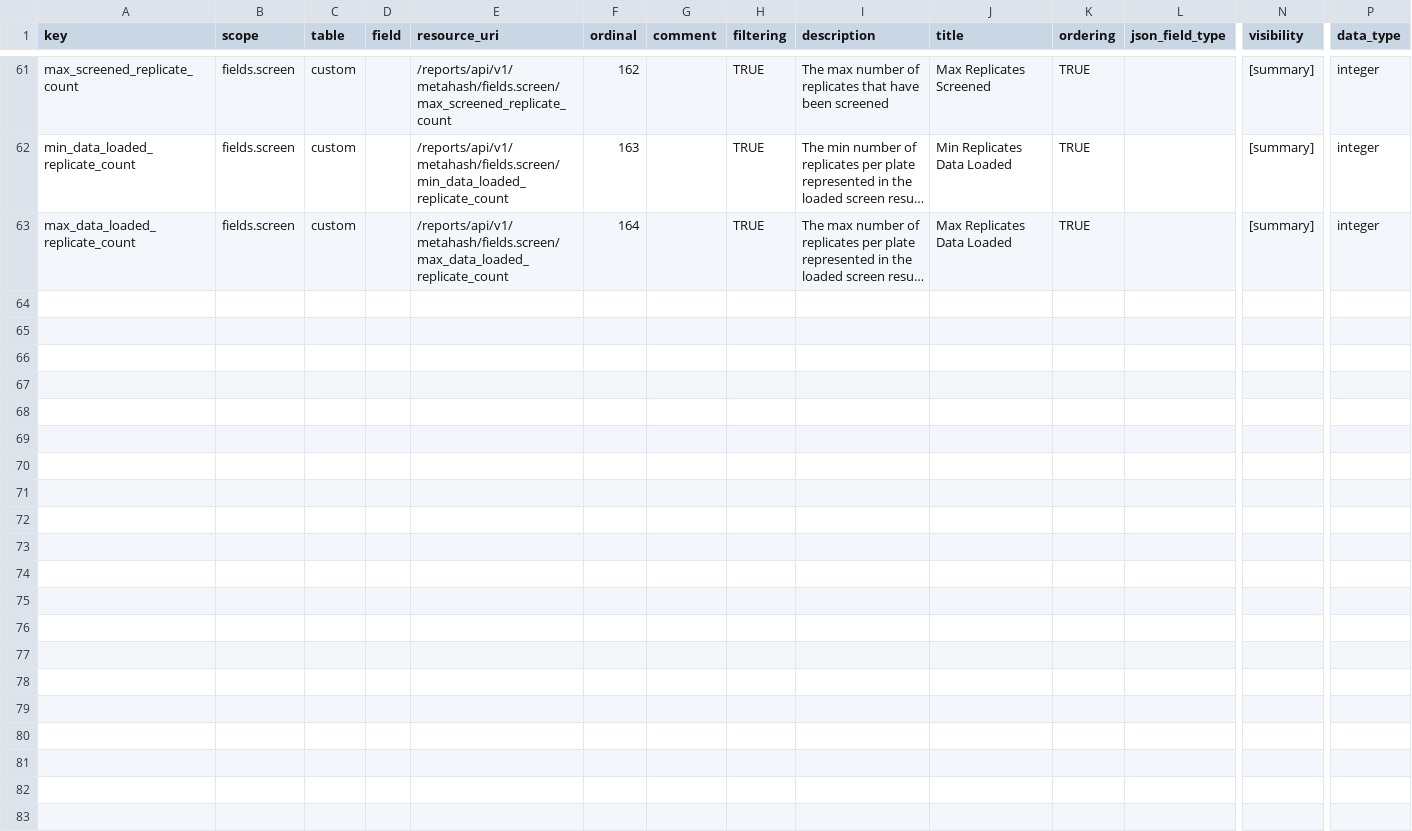
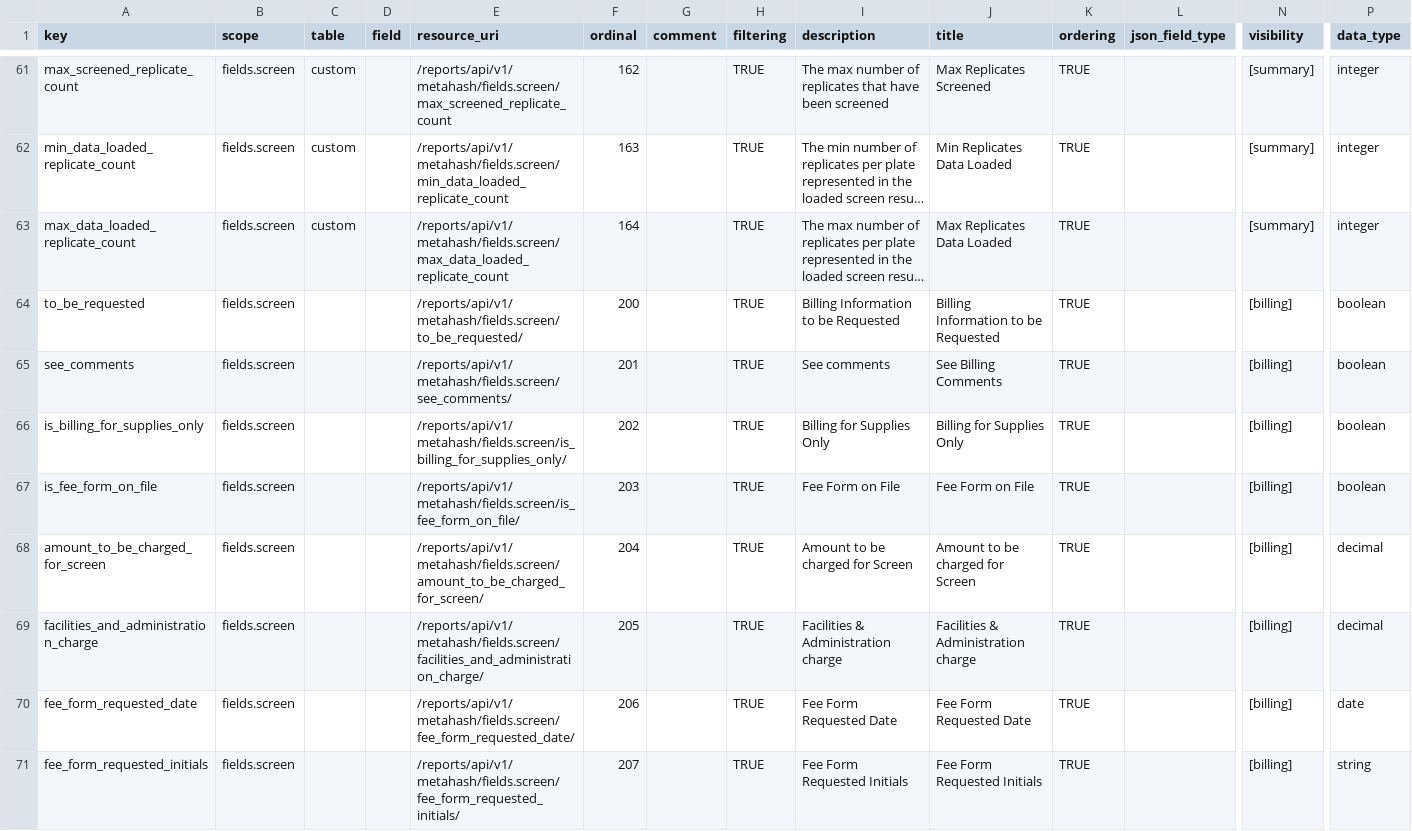
Before and after one commit to seanderickson/lims, a CSV file: db/static/api_init/metahash_fields_screen.csv, drawn as a sheet; only a part is shown, gaps mark what is left out; long unchanged cells end in …; rows hold the shown columns only; the diff covers the shown part only; the diff names each change by its address in the sheet, - before the commit and + after, or states it on an @@ line.

Commit message:
api checkpoint: activity - serviceactivity and labactivity, get_query refactoring on screen

```diff
--- a/db/static/api_init/metahash_fields_screen.csv
+++ b/db/static/api_init/metahash_fields_screen.csv
+row 64: to_be_requested | fields.screen |  |  | /reports/api/v1/metahash/fields.screen/to_be_requested/ | 200 |  | TRUE | Billing Information to be Requested | Billing Information to be Requested | TRUE |  | [billing] | boolean
+row 65: see_comments | fields.screen |  |  | /reports/api/v1/metahash/fields.screen/see_comments/ | 201 |  | TRUE | See comments | See Billing Comments | TRUE |  | [billing] | boolean
+row 66: is_billing_for_supplies_only | fields.screen |  |  | /reports/api/v1/metahash/fields.screen/is_billing_for_supplies_only/ | 202 |  | TRUE | Billing for Supplies Only | Billing for Supplies Only | TRUE |  | [billing] | boolean
+row 67: is_fee_form_on_file | fields.screen |  |  | /reports/api/v1/metahash/fields.screen/is_fee_form_on_file/ | 203 |  | TRUE | Fee Form on File | Fee Form on File | TRUE |  | [billing] | boolean
+row 68: amount_to_be_charged_for_screen | fields.screen |  |  | /reports/api/v1/metahash/fields.screen/amount_to_be_charged_for_screen/ | 204 |  | TRUE | Amount to be charged for Screen | Amount to be charged for Screen | TRUE |  | [billing] | decimal
+row 69: facilities_and_administration_charge | fields.screen |  |  | /reports/api/v1/metahash/fields.screen/facilities_and_administration_charge/ | 205 |  | TRUE | Facilities & Administration charge | Facilities & Administration charge | TRUE |  | [billing] | decimal
+row 70: fee_form_requested_date | fields.screen |  |  | /reports/api/v1/metahash/fields.screen/fee_form_requested_date/ | 206 |  | TRUE | Fee Form Requested Date | Fee Form Requested Date | TRUE |  | [billing] | date
+row 71: fee_form_requested_initials | fields.screen |  |  | /reports/api/v1/metahash/fields.screen/fee_form_requested_initials/ | 207 |  | TRUE | Fee Form Requested Initials | Fee Form Requested Initials | TRUE |  | [billing] | string
```
Also changed, not shown: 9 added rows, 1 removed row and 7 edited cells elsewhere in this file, db/static/api_init/metahash_fields_activity.csv, db/static/api_init/metahash_fields_datacolumn.csv, 10 other files.
